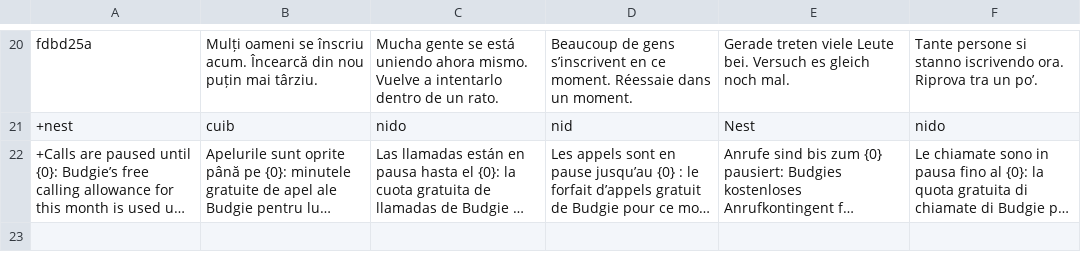
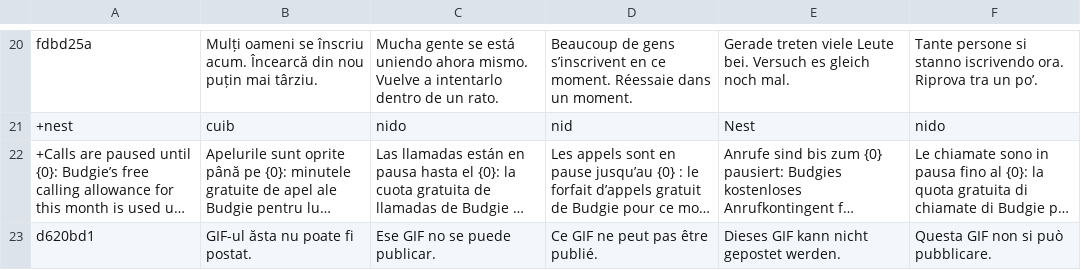
Before and after one commit to teofilcelzmecher/zmeckerul.github.io, a TSV file: nook/tools/i18n/tr/10.tsv, drawn as a sheet; only a part is shown, gaps mark what is left out; long unchanged cells end in …; the diff names each change by its address in the sheet, - before the commit and + after, or states it on an @@ line.

```diff
--- a/nook/tools/i18n/tr/10.tsv
+++ b/nook/tools/i18n/tr/10.tsv
+row 23: d620bd1 | GIF-ul ăsta nu poate fi postat. | Ese GIF no se puede publicar. | Ce GIF ne peut pas être publié. | Dieses GIF kann nicht gepostet werden. | Questa GIF non si può pubblicare.
```
Also changed, not shown: nook/tools/i18n/strings.tsv, 15 other files.
